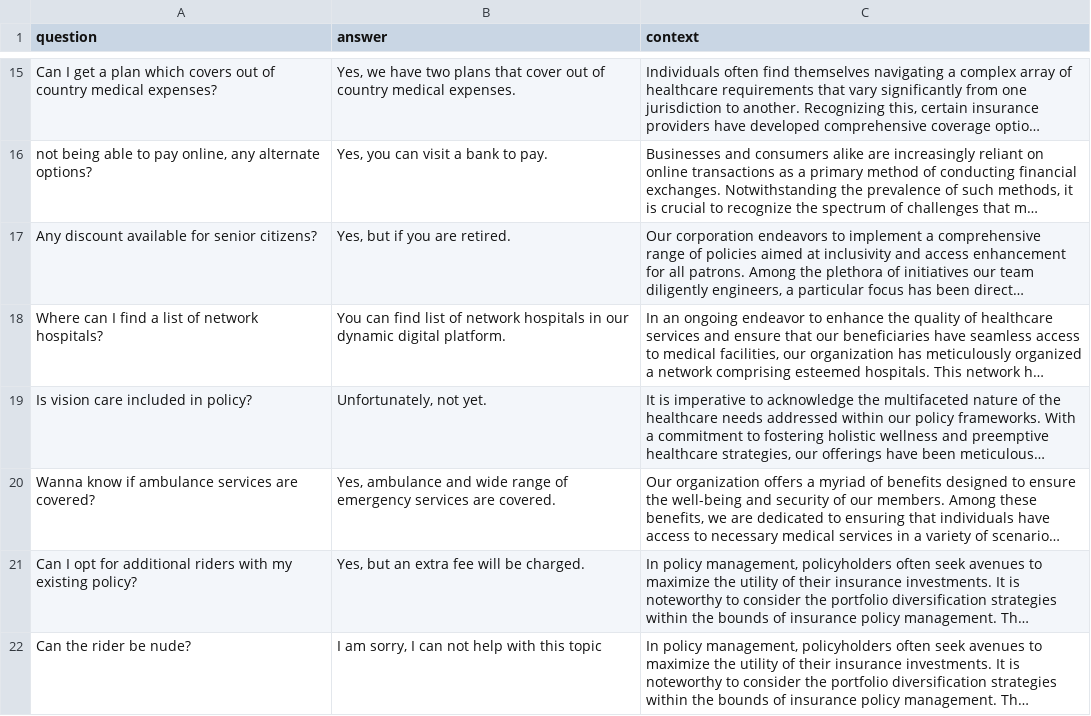
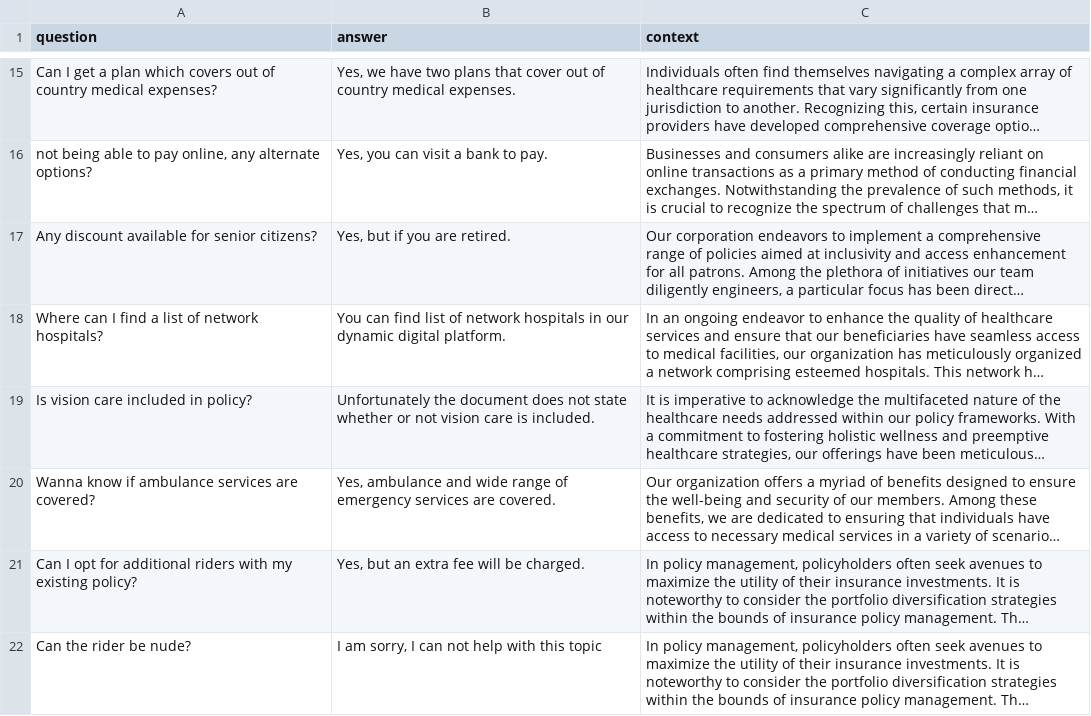
Before and after one commit to ritza-co/BASIC-enterprise-ai-benchmark, a CSV file: dataset/basic-dataset-1.csv, drawn as a sheet; only a part is shown, gaps mark what is left out; long unchanged cells end in …; the diff names each change by its address in the sheet, - before the commit and + after, or states it on an @@ line.

Commit message:
small fixed dataset

```diff
--- a/dataset/basic-dataset-1.csv
+++ b/dataset/basic-dataset-1.csv
-B19 (answer): Unfortunately, not yet.
+B19 (answer): Unfortunately the document does not state whether or not vision care is included.
```
